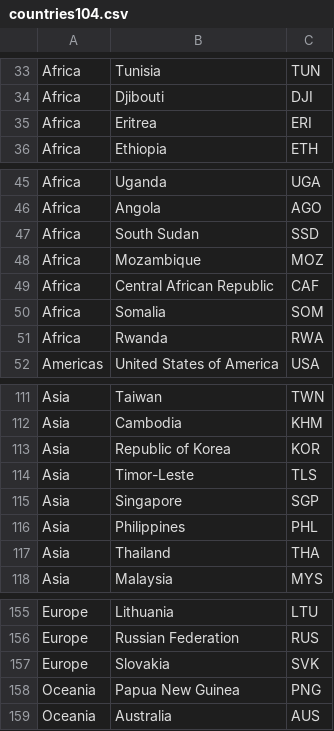
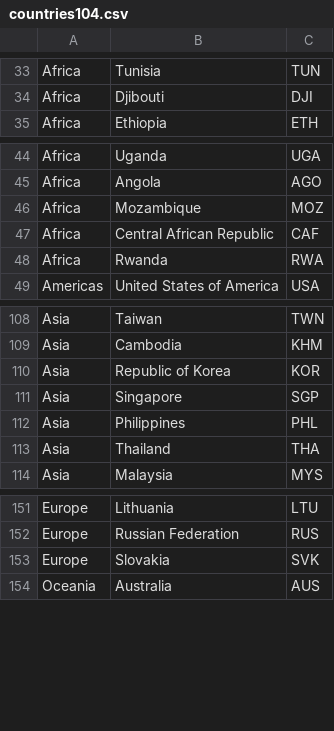
Before and after one commit to MartaJac/Technologia-vs-GDP-Team, a CSV file: pliki CSV - do przetworzenia/countries104.csv, drawn as a sheet; only a part is shown, gaps mark what is left out; the diff names each change by its address in the sheet, - before the commit and + after, or states it on an @@ line.

```diff
--- a/pliki CSV - do przetworzenia/countries104.csv
+++ b/pliki CSV - do przetworzenia/countries104.csv
-row 35: Africa | Eritrea | ERI
-row 47: Africa | South Sudan | SSD
-row 50: Africa | Somalia | SOM
-row 114: Asia | Timor-Leste | TLS
-row 158: Oceania | Papua New Guinea | PNG
```
Also changed, not shown: 1 other file.
